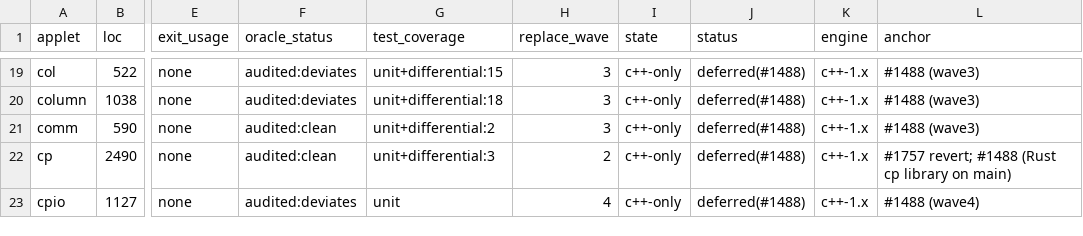
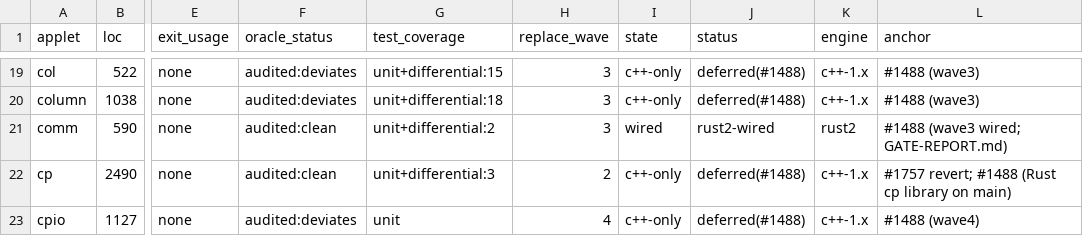
Before and after one commit to unixwin/WinuxCmd, a TSV file: DOCS/2.0-inventory.tsv, drawn as a sheet; only a part is shown, gaps mark what is left out; the diff names each change by its address in the sheet, - before the commit and + after, or states it on an @@ line.

```diff
--- a/DOCS/2.0-inventory.tsv
+++ b/DOCS/2.0-inventory.tsv
-I21 (state): c++-only
+I21 (state): wired
-J21 (status): deferred(#1488)
+J21 (status): rust2-wired
-K21 (engine): c++-1.x
+K21 (engine): rust2
-L21 (anchor): #1488 (wave3)
+L21 (anchor): #1488 (wave3 wired; GATE-REPORT.md)
```
Also changed, not shown: 7 other files.
